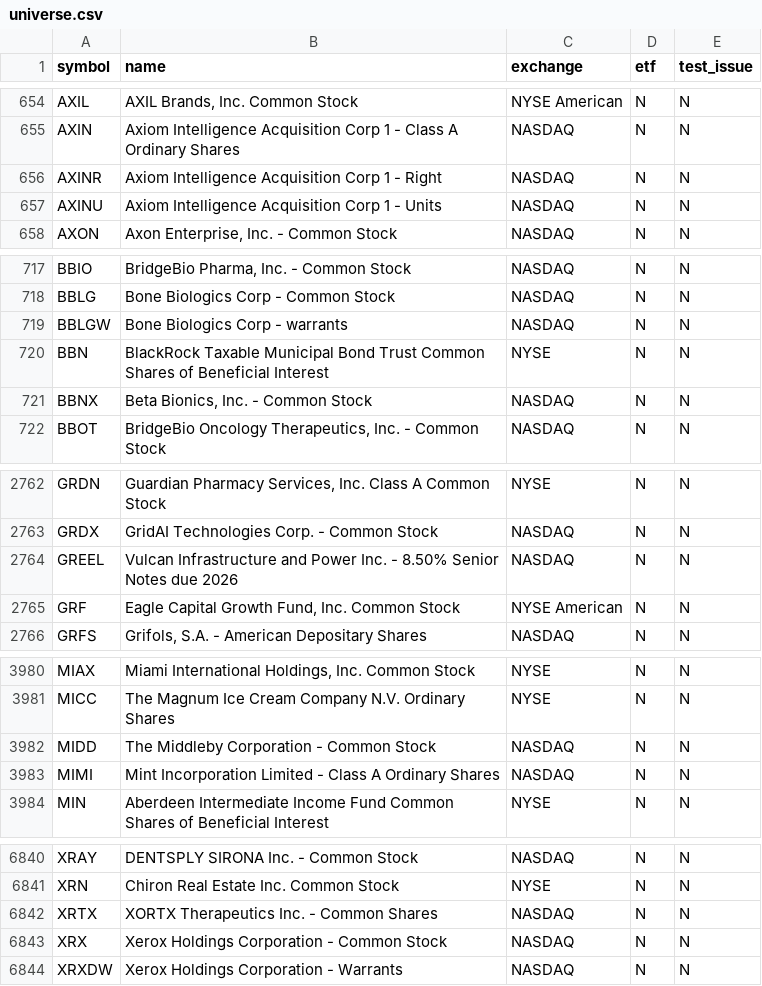
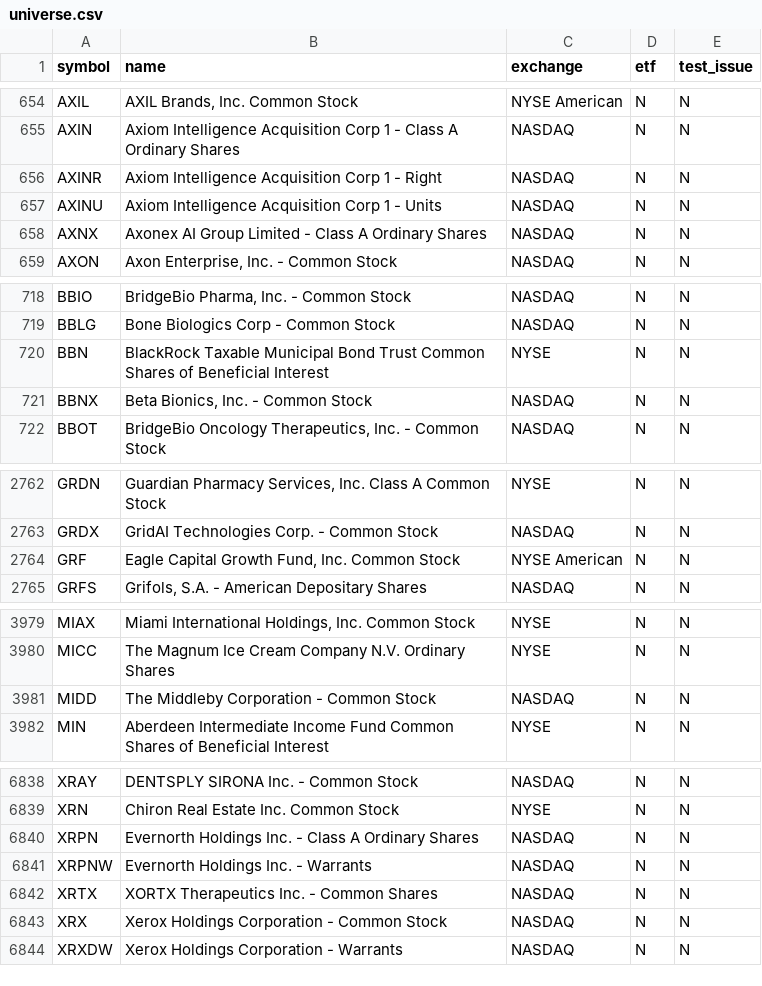
Before and after one commit to njdfan1711-cpu/Fin, a CSV file: universe.csv, drawn as a sheet; only a part is shown, gaps mark what is left out; the diff covers the shown part only.

```diff
--- a/universe.csv
+++ b/universe.csv
@@ -657,2 +657,3 @@ AXINR,Axiom Intelligence Acquisition Corp 1 - Right,NASDAQ,N,N
 AXINU,Axiom Intelligence Acquisition Corp 1 - Units,NASDAQ,N,N
+AXNX,Axonex AI Group Limited - Class A Ordinary Shares,NASDAQ,N,N
 AXON,"Axon Enterprise, Inc. - Common Stock",NASDAQ,N,N
@@ -718,3 +719,2 @@ BBIO,"BridgeBio Pharma, Inc. - Common Stock",NASDAQ,N,N
 BBLG,Bone Biologics Corp - Common Stock,NASDAQ,N,N
-BBLGW,Bone Biologics Corp - warrants,NASDAQ,N,N
 BBN,BlackRock Taxable Municipal Bond Trust Common Shares of Beneficial Interest,NYSE,N,N
@@ -2763,3 +2763,2 @@ GRDN,"Guardian Pharmacy Services, Inc. Class A Common Stock",NYSE,N,N
 GRDX,GridAI Technologies Corp.  - Common Stock,NASDAQ,N,N
-GREEL,Vulcan Infrastructure and Power Inc. - 8.50% Senior Notes due 2026,NASDAQ,N,N
 GRF,"Eagle Capital Growth Fund, Inc. Common Stock",NYSE American,N,N
@@ -3982,3 +3981,2 @@ MICC,The Magnum Ice Cream Company N.V. Ordinary Shares,NYSE,N,N
 MIDD,The Middleby Corporation - Common Stock,NASDAQ,N,N
-MIMI,Mint Incorporation Limited - Class A Ordinary Shares,NASDAQ,N,N
 MIN,Aberdeen Intermediate Income Fund Common Shares of Beneficial Interest,NYSE,N,N
@@ -6841,2 +6839,4 @@ XRAY,DENTSPLY SIRONA Inc. - Common Stock,NASDAQ,N,N
 XRN,Chiron Real Estate Inc. Common Stock,NYSE,N,N
+XRPN,Evernorth Holdings Inc. - Class A Ordinary Shares,NASDAQ,N,N
+XRPNW,Evernorth Holdings Inc. - Warrants,NASDAQ,N,N
 XRTX,XORTX Therapeutics Inc. - Common Shares,NASDAQ,N,N
```
Also changed, not shown: 1 added row, 1 removed row and 1 edited cell elsewhere in this file, eligible.csv, 5 other files.
